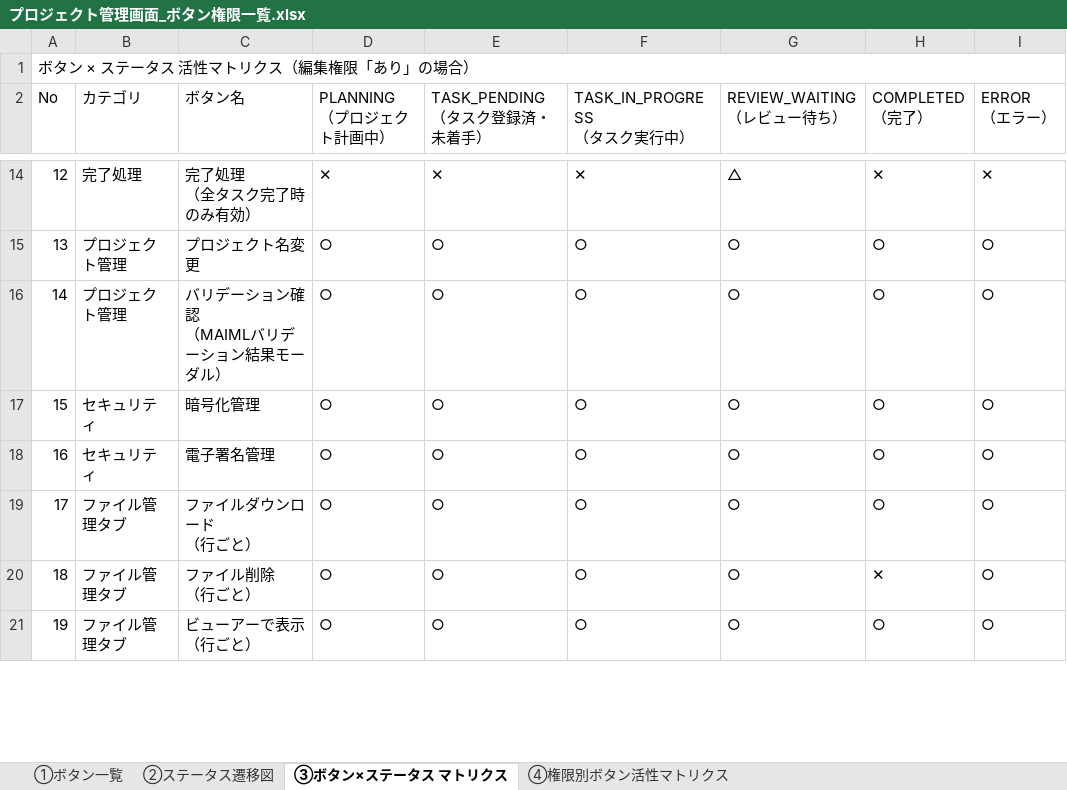
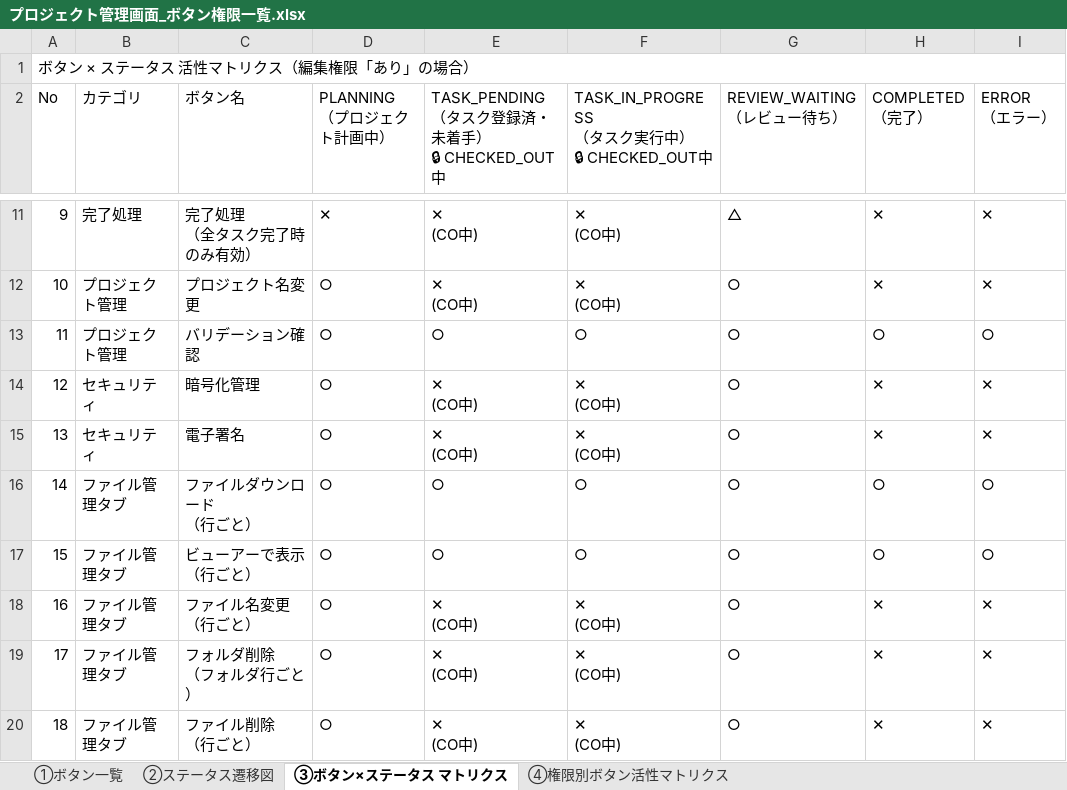
Before and after one commit to HisashiShimada/AlcheMia_Prod_PH2, an Excel workbook: scripts/result/プロジェクト管理画面_ボタン権限一覧.xlsx, sheet ③ボタン×ステータス マトリクス, drawn as a sheet; only a part is shown, gaps mark what is left out; values as stored, in another font and other column widths than the file's, no cell formats; removed rows and columns are numbered as before the commit, all else as after; ↵ is a line break in a cell; the diff covers the shown part only; the diff names each change by its address in the sheet, - before the commit and + after, or states it on an @@ line.

```diff
--- a/scripts/result/プロジェクト管理画面_ボタン権限一覧.xlsx (sheet ③ボタン×ステータス マトリクス)
+++ b/scripts/result/プロジェクト管理画面_ボタン権限一覧.xlsx (sheet ③ボタン×ステータス マトリクス)
-E2: TASK_PENDING ↵ （タスク登録済・未着手）
+E2: TASK_PENDING ↵ （タスク登録済・未着手） ↵ 🔒 CHECKED_OUT中
-F2: TASK_IN_PROGRESS ↵ （タスク実行中）
+F2: TASK_IN_PROGRESS ↵ （タスク実行中） ↵ 🔒 CHECKED_OUT中
@@ column A (No) renumbered from row 3 down @@
-E11: ✕
+E11: ✕ ↵ (CO中)
-F11: ✕
+F11: ✕ ↵ (CO中)
-E12: ○
+E12: ✕ ↵ (CO中)
-F12: ○
+F12: ✕ ↵ (CO中)
-H12 (COMPLETED （完了）): ○
+H12 (COMPLETED （完了）): ✕
-I12 (ERROR （エラー）): ○
+I12 (ERROR （エラー）): ✕
-C13 (ボタン名): バリデーション確認 ↵ （MAIMLバリデーション結果モーダル）
+C13 (ボタン名): バリデーション確認
-E14: ○
+E14: ✕ ↵ (CO中)
-F14: ○
+F14: ✕ ↵ (CO中)
-H14 (COMPLETED （完了）): ○
+H14 (COMPLETED （完了）): ✕
-I14 (ERROR （エラー）): ○
+I14 (ERROR （エラー）): ✕
-row 18: 16 | セキュリティ | 電子署名管理 | ○ | ○ | ○ | ○ | ○ | ○
+row 15: 13 | セキュリティ | 電子署名 | ○ | ✕ ↵ (CO中) | ✕ ↵ (CO中) | ○ | ✕ | ✕
-row 20: 18 | ファイル管理タブ | ファイル削除 ↵ （行ごと） | ○ | ○ | ○ | ○ | ✕ | ○
+row 18: 16 | ファイル管理タブ | ファイル名変更 ↵ （行ごと） | ○ | ✕ ↵ (CO中) | ✕ ↵ (CO中) | ○ | ✕ | ✕
+row 19: 17 | ファイル管理タブ | フォルダ削除 ↵ （フォルダ行ごと） | ○ | ✕ ↵ (CO中) | ✕ ↵ (CO中) | ○ | ✕ | ✕
+row 20: 18 | ファイル管理タブ | ファイル削除 ↵ （行ごと） | ○ | ✕ ↵ (CO中) | ✕ ↵ (CO中) | ○ | ✕ | ✕
```
Also changed, not shown: 3 removed rows and 41 edited cells elsewhere in this sheet, sheet ①ボタン一覧, sheet ④権限別ボタン活性マトリクス, cell formats, 7 other files.
